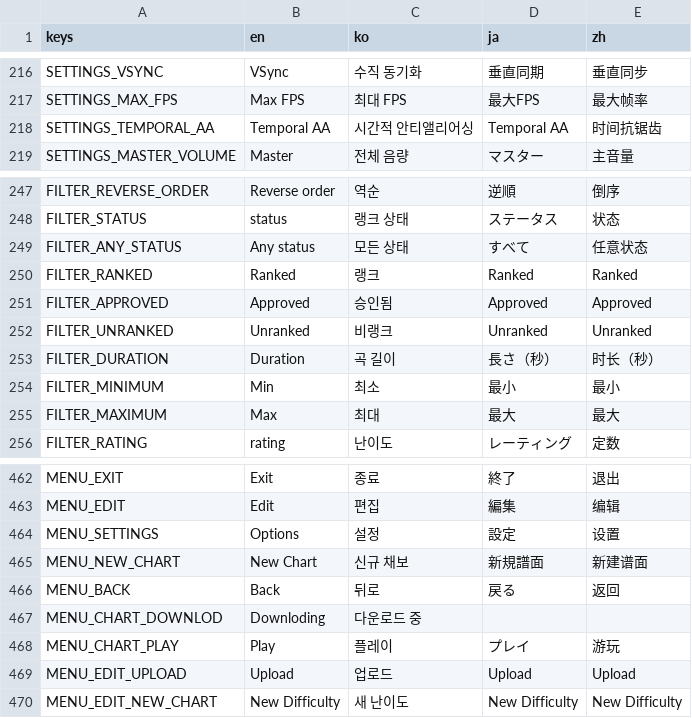
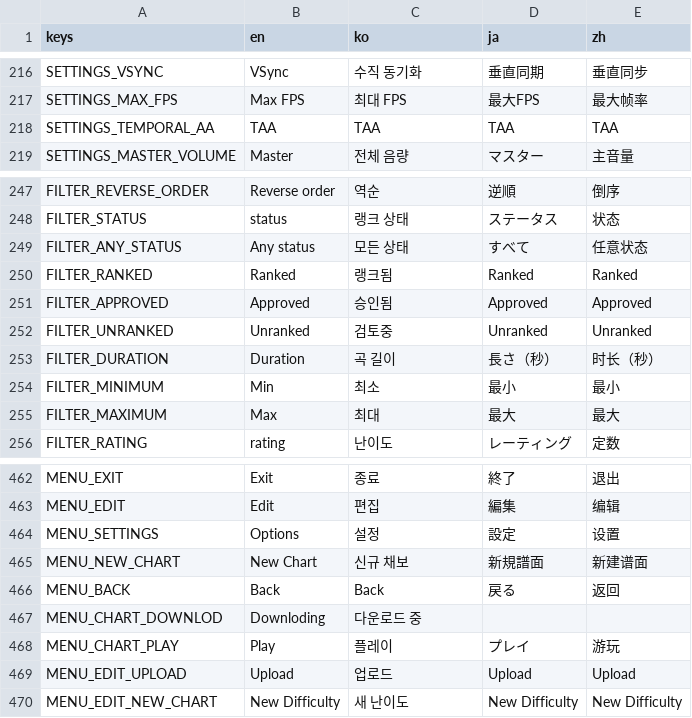
Before and after one commit to h4yase/Dansu, a CSV file: translations/messages.csv, drawn as a sheet; only a part is shown, gaps mark what is left out.

```diff
--- a/translations/messages.csv
+++ b/translations/messages.csv
@@ -259,3 +259,3 @@ SETTINGS_VSYNC,VSync,수직 동기화,垂直同期,垂直同步
 SETTINGS_MAX_FPS,Max FPS,최대 FPS,最大FPS,最大帧率
-SETTINGS_TEMPORAL_AA,Temporal AA,시간적 안티앨리어싱,Temporal AA,时间抗锯齿
+SETTINGS_TEMPORAL_AA,TAA,TAA,TAA,TAA
 SETTINGS_MASTER_VOLUME,Master,전체 음량,マスター,主音量
@@ -291,5 +291,5 @@ FILTER_STATUS,status,랭크 상태,ステータス,状态
 FILTER_ANY_STATUS,Any status,모든 상태,すべて,任意状态
-FILTER_RANKED,Ranked,랭크,Ranked,Ranked
+FILTER_RANKED,Ranked,랭크됨,Ranked,Ranked
 FILTER_APPROVED,Approved,승인됨,Approved,Approved
-FILTER_UNRANKED,Unranked,비랭크,Unranked,Unranked
+FILTER_UNRANKED,Unranked,검토중,Unranked,Unranked
 FILTER_DURATION,Duration,곡 길이,長さ（秒）,时长（秒）
@@ -513,3 +513,3 @@ MENU_SETTINGS,Options,설정,設定,设置
 MENU_NEW_CHART,New Chart,신규 채보,新規譜面,新建谱面
-MENU_BACK,Back,뒤로,戻る,返回
+MENU_BACK,Back,Back,戻る,返回
 MENU_CHART_DOWNLOD,Downloding,다운로드 중,,
```
Also changed, not shown: 10 other files.
